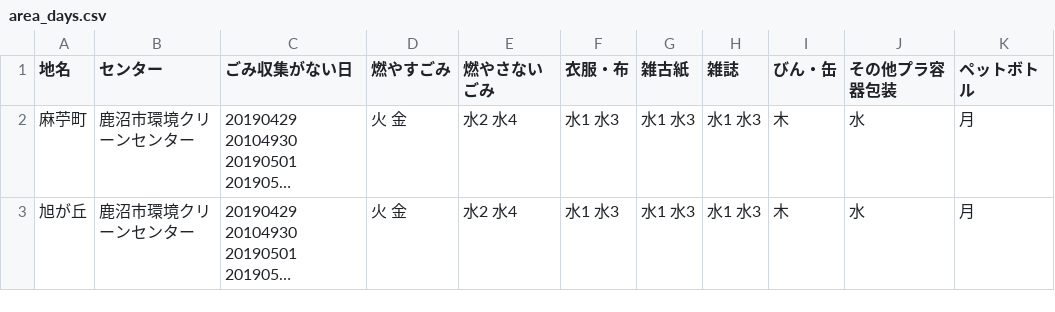
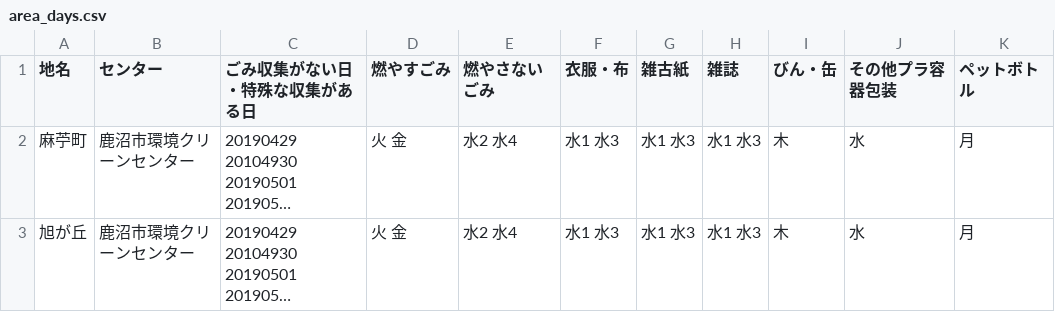
Before and after one commit to kanumashi/5374, a CSV file: data/area_days.csv, drawn as a sheet; only a part is shown; long unchanged cells end in …; the diff names each change by its address in the sheet, - before the commit and + after, or states it on an @@ line.

Commit message:
Update area_days.csv

```diff
--- a/data/area_days.csv
+++ b/data/area_days.csv
-C1: ごみ収集がない日
+C1: ごみ収集がない日・特殊な収集がある日
```
